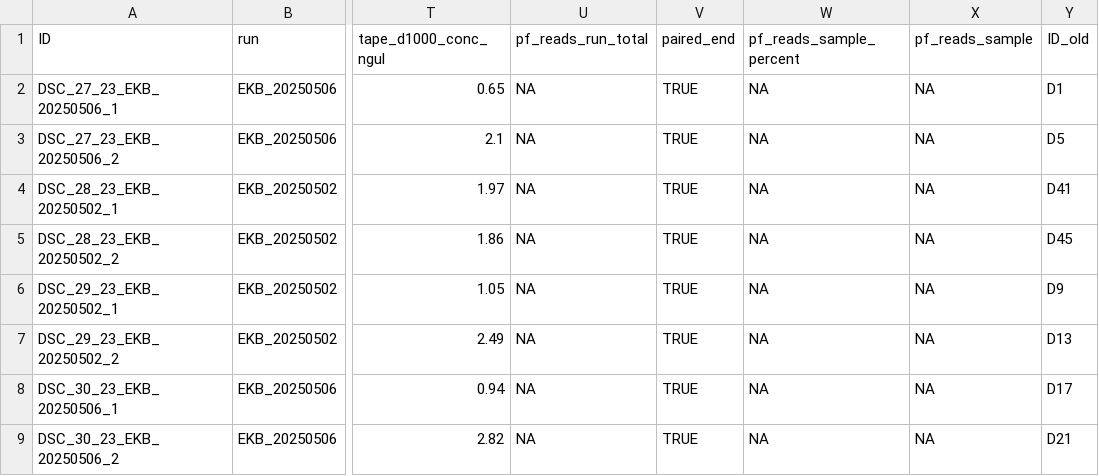
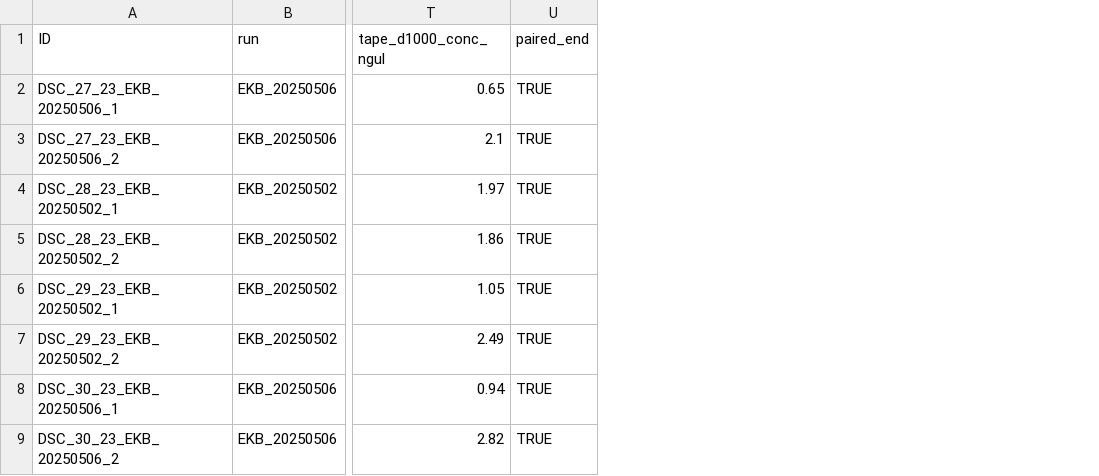
Before and after one commit to ekblab/UVDHDS_transcriptomics, a CSV file: Data/metadata_miRNA_GEO.csv, drawn as a sheet; only a part is shown, gaps mark what is left out; the diff names each change by its address in the sheet, - before the commit and + after, or states it on an @@ line.

```diff
--- a/Data/metadata_miRNA_GEO.csv
+++ b/Data/metadata_miRNA_GEO.csv
-column U (pf_reads_run_total), rows 2-9: all NA
-column W (pf_reads_sample_percent), rows 2-9: all NA
-column X (pf_reads_sample), rows 2-9: all NA
-column Y (ID_old), rows 2-9: D1 | D5 | D41 | D45 | D9 | D13 | D17 | D21
```
Also changed, not shown: Data/metadata_mRNA_GEO.csv, Processing/miRNA_smRNAseq/samplesheet.csv, 1 other file.
